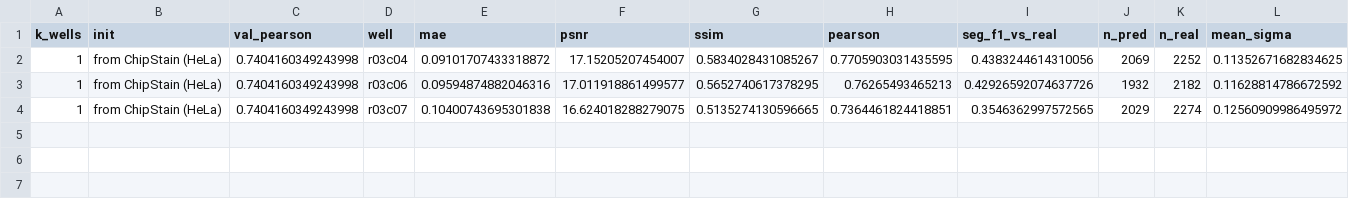
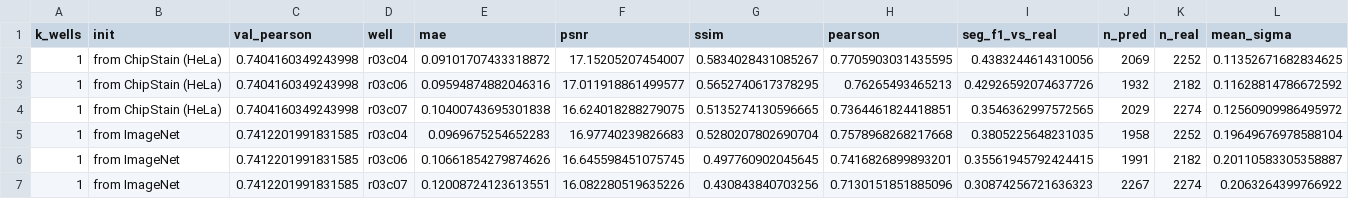
Before and after one commit to hamidhosen42/AI4S-Open-Innovation-AI-for-Life-Science, a CSV file: report/results/neural/finetune.csv, drawn as a sheet; only a part is shown; rows hold the shown columns only; the diff names each change by its address in the sheet, - before the commit and + after, or states it on an @@ line.

```diff
--- a/report/results/neural/finetune.csv
+++ b/report/results/neural/finetune.csv
+row 5: 1 | from ImageNet | 0.7412201991831585 | r03c04 | 0.0969675254652283 | 16.97740239826683 | 0.5280207802690704 | 0.7578968268217668 | 0.3805225648231035 | 1958 | 2252 | 0.19649676978588104
+row 6: 1 | from ImageNet | 0.7412201991831585 | r03c06 | 0.10661854279874626 | 16.645598451075745 | 0.497760902045645 | 0.7416826899893201 | 0.35561945792424415 | 1991 | 2182 | 0.20110583305358887
+row 7: 1 | from ImageNet | 0.7412201991831585 | r03c07 | 0.12008724123613551 | 16.082280519635226 | 0.430843840703256 | 0.7130151851885096 | 0.30874256721636323 | 2267 | 2274 | 0.2063264399766922
```
Also changed, not shown: report/results/calibration.csv, report/results/image_register.csv, 36 other files.
